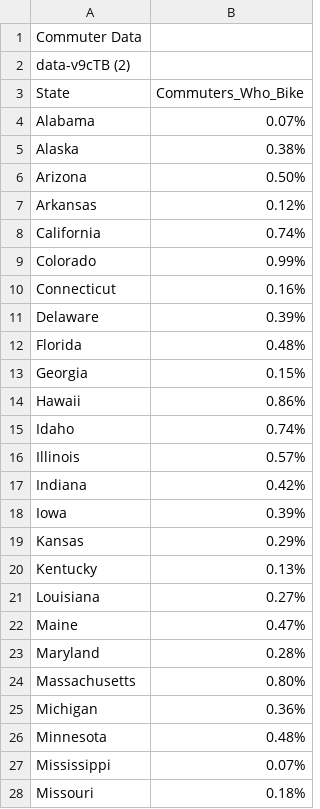
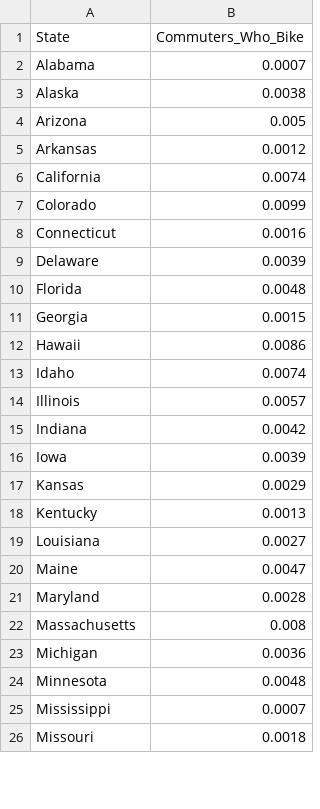
Before and after one commit to Leks10/Transport-and-Walking, a CSV file: community/Bike_Commuter_Data.csv, drawn as a sheet; only a part is shown; the diff covers the shown part only.

```diff
--- a/community/Bike_Commuter_Data.csv
+++ b/community/Bike_Commuter_Data.csv
@@ -1,28 +1,26 @@
-Commuter Data
-data-v9cTB (2),
 State,Commuters_Who_Bike
-Alabama,0.07%
-Alaska,0.38%
-Arizona,0.50%
-Arkansas,0.12%
-California,0.74%
-Colorado,0.99%
-Connecticut,0.16%
-Delaware,0.39%
-Florida,0.48%
-Georgia,0.15%
-Hawaii,0.86%
-Idaho,0.74%
-Illinois,0.57%
-Indiana,0.42%
-Iowa,0.39%
-Kansas,0.29%
-Kentucky,0.13%
-Louisiana,0.27%
-Maine,0.47%
-Maryland,0.28%
-Massachusetts,0.80%
-Michigan,0.36%
-Minnesota,0.48%
-Mississippi,0.07%
-Missouri,0.18%
+Alabama,0.0007
+Alaska,0.0038
+Arizona,0.005
+Arkansas,0.0012
+California,0.0074
+Colorado,0.0099
+Connecticut,0.0016
+Delaware,0.0039
+Florida,0.0048
+Georgia,0.0015
+Hawaii,0.0086
+Idaho,0.0074
+Illinois,0.0057
+Indiana,0.0042
+Iowa,0.0039
+Kansas,0.0029
+Kentucky,0.0013
+Louisiana,0.0027
+Maine,0.0047
+Maryland,0.0028
+Massachusetts,0.008
+Michigan,0.0036
+Minnesota,0.0048
+Mississippi,0.0007
+Missouri,0.0018
```
Also changed, not shown: 25 edited cells elsewhere in this file, 1 other file.
